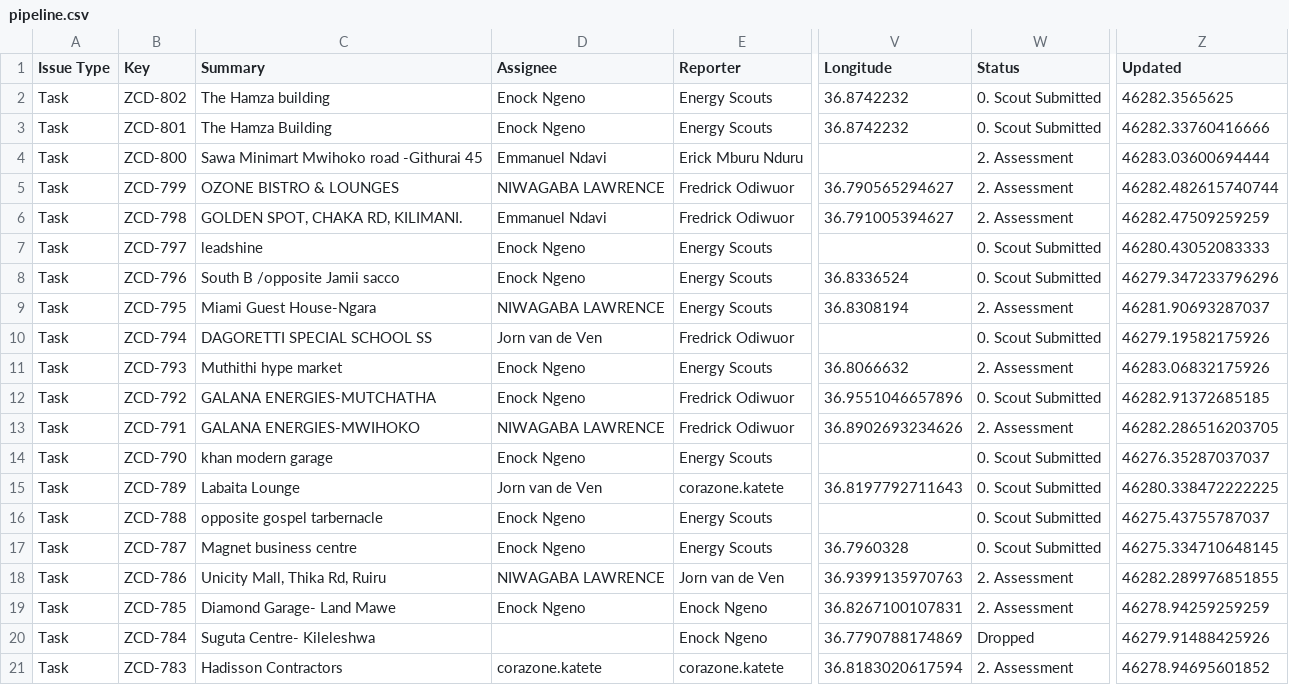
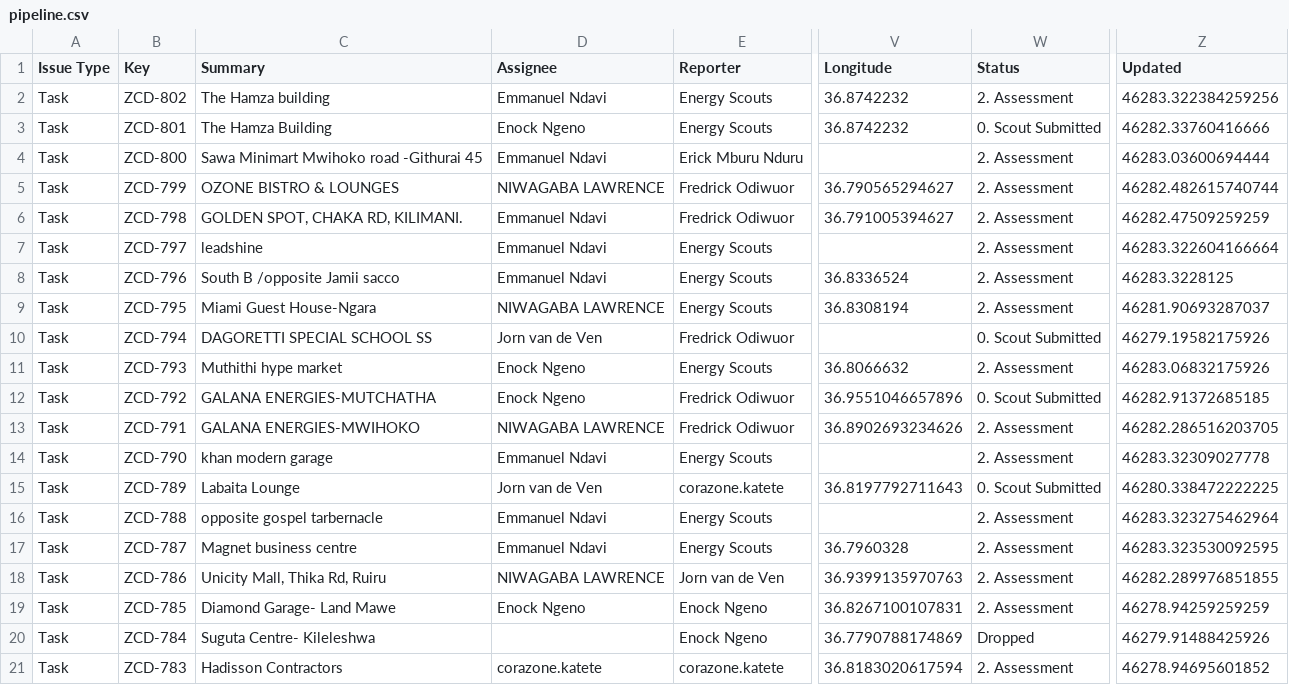
Before and after one commit to keithkinuthiakamauzeno/Network-Overview-Dashboard, a CSV file: data/pipeline.csv, drawn as a sheet; only a part is shown, gaps mark what is left out; the diff names each change by its address in the sheet, - before the commit and + after, or states it on an @@ line.

```diff
--- a/data/pipeline.csv
+++ b/data/pipeline.csv
-D2 (Assignee): Enock Ngeno
+D2 (Assignee): Emmanuel Ndavi
-W2 (Status): 0. Scout Submitted
+W2 (Status): 2. Assessment
-Z2 (Updated): 46282.3565625
+Z2 (Updated): 46283.322384259256
-D7:D8 (Assignee): Enock Ngeno
+D7:D8 (Assignee): Emmanuel Ndavi
-W7:W8 (Status): 0. Scout Submitted
+W7:W8 (Status): 2. Assessment
-Z7 (Updated): 46280.43052083333
+Z7 (Updated): 46283.322604166664
-Z8 (Updated): 46279.347233796296
+Z8 (Updated): 46283.3228125
-D14 (Assignee): Enock Ngeno
+D14 (Assignee): Emmanuel Ndavi
-W14 (Status): 0. Scout Submitted
+W14 (Status): 2. Assessment
-Z14 (Updated): 46276.35287037037
+Z14 (Updated): 46283.32309027778
-D16:D17 (Assignee): Enock Ngeno
+D16:D17 (Assignee): Emmanuel Ndavi
-W16:W17 (Status): 0. Scout Submitted
+W16:W17 (Status): 2. Assessment
-Z16 (Updated): 46275.43755787037
+Z16 (Updated): 46283.323275462964
-Z17 (Updated): 46275.334710648145
+Z17 (Updated): 46283.323530092595
```
